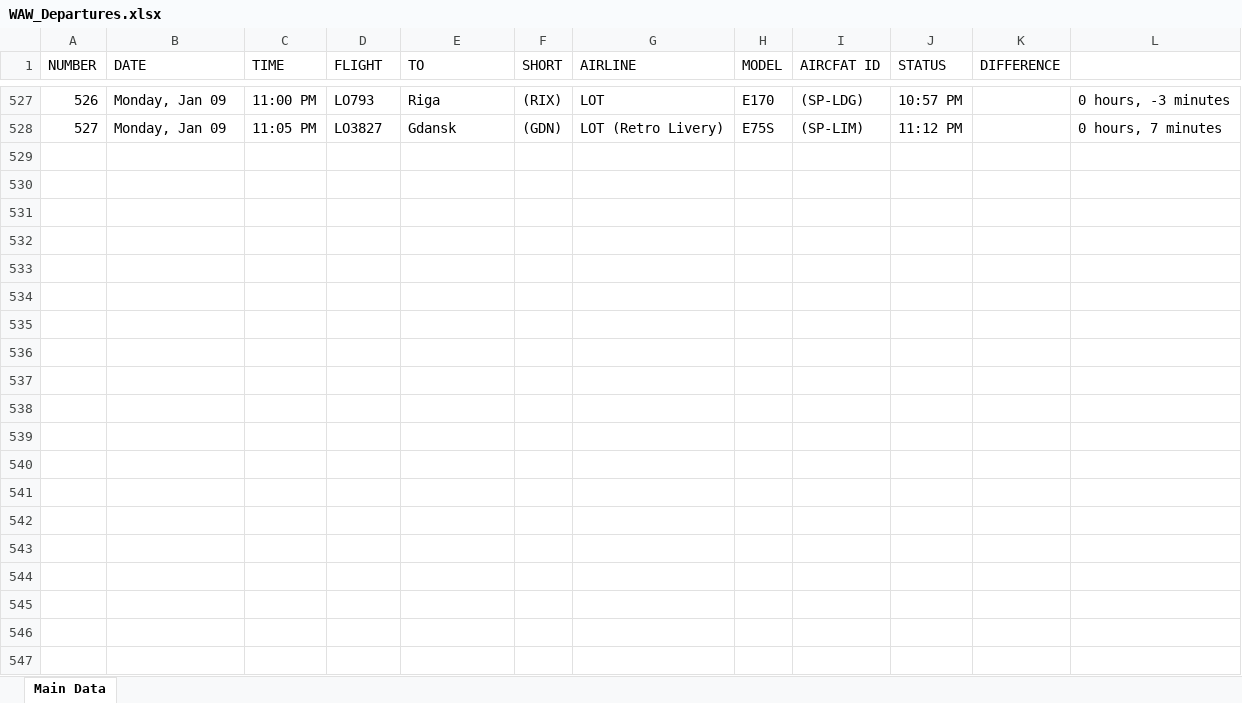
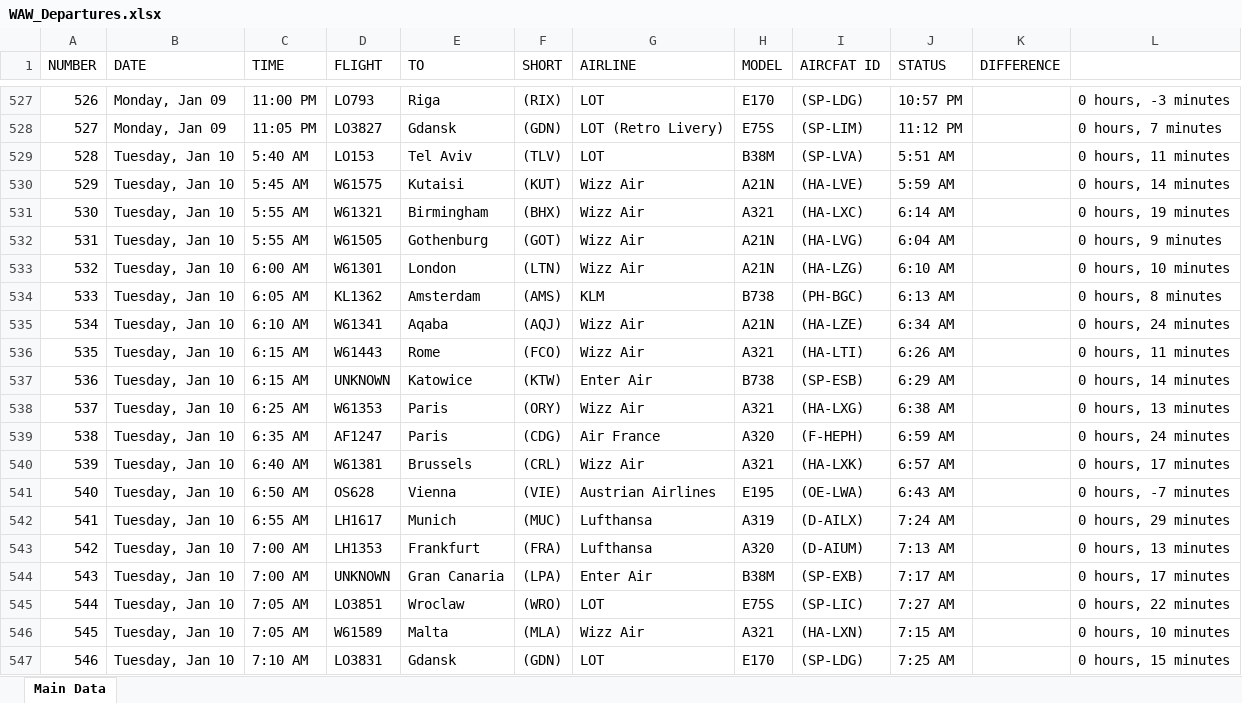
Before and after one commit to Kurczaczek21/Polish-Airport-Databse, an Excel workbook: DataBase/WAW_Departures.xlsx, sheet Main Data, drawn as a sheet; only a part is shown, gaps mark what is left out; values as stored, in another font and other column widths than the file's, no borders; the diff covers the shown part only; the diff names each change by its address in the sheet, - before the commit and + after, or states it on an @@ line.

Commit message:
data + gui welcome page done

```diff
--- a/DataBase/WAW_Departures.xlsx (sheet Main Data)
+++ b/DataBase/WAW_Departures.xlsx (sheet Main Data)
+row 529: 528 | Tuesday, Jan 10 | 5:40 AM | LO153 | Tel Aviv | (TLV) | LOT | B38M | (SP-LVA) | 5:51 AM |  | 0 hours, 11 minutes
+row 530: 529 | Tuesday, Jan 10 | 5:45 AM | W61575 | Kutaisi | (KUT) | Wizz Air | A21N | (HA-LVE) | 5:59 AM |  | 0 hours, 14 minutes
+row 531: 530 | Tuesday, Jan 10 | 5:55 AM | W61321 | Birmingham | (BHX) | Wizz Air | A321 | (HA-LXC) | 6:14 AM |  | 0 hours, 19 minutes
+row 532: 531 | Tuesday, Jan 10 | 5:55 AM | W61505 | Gothenburg | (GOT) | Wizz Air | A21N | (HA-LVG) | 6:04 AM |  | 0 hours, 9 minutes
+row 533: 532 | Tuesday, Jan 10 | 6:00 AM | W61301 | London | (LTN) | Wizz Air | A21N | (HA-LZG) | 6:10 AM |  | 0 hours, 10 minutes
+row 534: 533 | Tuesday, Jan 10 | 6:05 AM | KL1362 | Amsterdam | (AMS) | KLM | B738 | (PH-BGC) | 6:13 AM |  | 0 hours, 8 minutes
+row 535: 534 | Tuesday, Jan 10 | 6:10 AM | W61341 | Aqaba | (AQJ) | Wizz Air | A21N | (HA-LZE) | 6:34 AM |  | 0 hours, 24 minutes
+row 536: 535 | Tuesday, Jan 10 | 6:15 AM | W61443 | Rome | (FCO) | Wizz Air | A321 | (HA-LTI) | 6:26 AM |  | 0 hours, 11 minutes
+row 537: 536 | Tuesday, Jan 10 | 6:15 AM | UNKNOWN | Katowice | (KTW) | Enter Air | B738 | (SP-ESB) | 6:29 AM |  | 0 hours, 14 minutes
+row 538: 537 | Tuesday, Jan 10 | 6:25 AM | W61353 | Paris | (ORY) | Wizz Air | A321 | (HA-LXG) | 6:38 AM |  | 0 hours, 13 minutes
+row 539: 538 | Tuesday, Jan 10 | 6:35 AM | AF1247 | Paris | (CDG) | Air France | A320 | (F-HEPH) | 6:59 AM |  | 0 hours, 24 minutes
+row 540: 539 | Tuesday, Jan 10 | 6:40 AM | W61381 | Brussels | (CRL) | Wizz Air | A321 | (HA-LXK) | 6:57 AM |  | 0 hours, 17 minutes
+row 541: 540 | Tuesday, Jan 10 | 6:50 AM | OS628 | Vienna | (VIE) | Austrian Airlines | E195 | (OE-LWA) | 6:43 AM |  | 0 hours, -7 minutes
+row 542: 541 | Tuesday, Jan 10 | 6:55 AM | LH1617 | Munich | (MUC) | Lufthansa | A319 | (D-AILX) | 7:24 AM |  | 0 hours, 29 minutes
+row 543: 542 | Tuesday, Jan 10 | 7:00 AM | LH1353 | Frankfurt | (FRA) | Lufthansa | A320 | (D-AIUM) | 7:13 AM |  | 0 hours, 13 minutes
+row 544: 543 | Tuesday, Jan 10 | 7:00 AM | UNKNOWN | Gran Canaria | (LPA) | Enter Air | B38M | (SP-EXB) | 7:17 AM |  | 0 hours, 17 minutes
+row 545: 544 | Tuesday, Jan 10 | 7:05 AM | LO3851 | Wroclaw | (WRO) | LOT | E75S | (SP-LIC) | 7:27 AM |  | 0 hours, 22 minutes
+row 546: 545 | Tuesday, Jan 10 | 7:05 AM | W61589 | Malta | (MLA) | Wizz Air | A321 | (HA-LXN) | 7:15 AM |  | 0 hours, 10 minutes
+row 547: 546 | Tuesday, Jan 10 | 7:10 AM | LO3831 | Gdansk | (GDN) | LOT | E170 | (SP-LDG) | 7:25 AM |  | 0 hours, 15 minutes
```
Also changed, not shown: 159 added rows elsewhere in this sheet, DataBase/GDN_Arrivals.xlsx, DataBase/KRK_Arrivals.xlsx, 29 other files.
